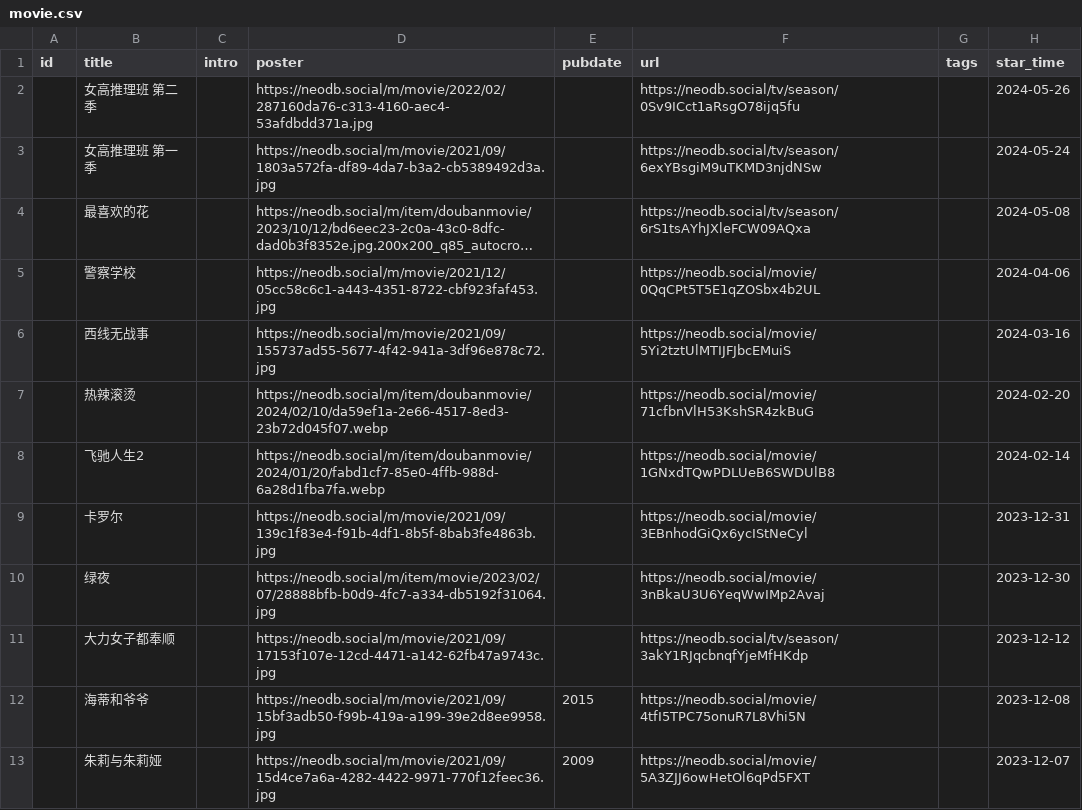
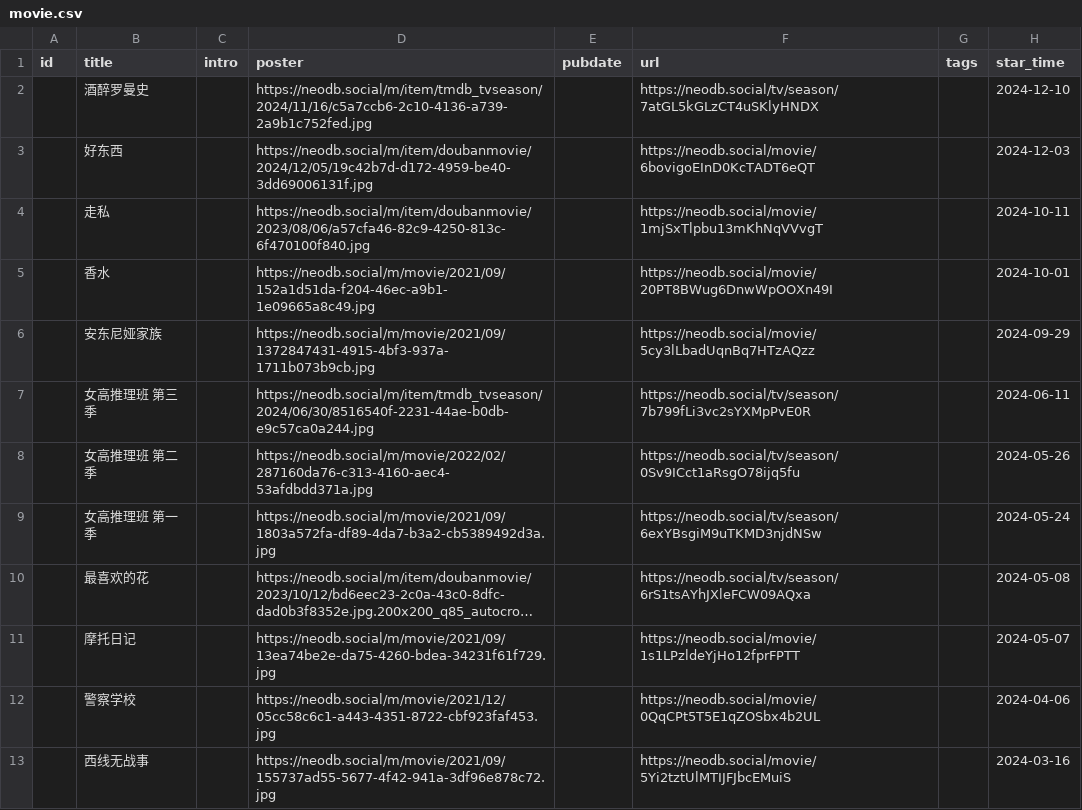
Before and after one commit to clean-0804/hugo, a CSV file: data/douban/movie.csv, drawn as a sheet; only a part is shown; the shorter side is filled out with more unchanged rows; long unchanged cells end in …; the diff names each change by its address in the sheet, - before the commit and + after, or states it on an @@ line.

```diff
--- a/data/douban/movie.csv
+++ b/data/douban/movie.csv
+row 2:  | 酒醉罗曼史 |  | https://neodb.social/m/item/tmdb_tvseason/2024/11/16/c5a7ccb6-2c10-4136-a739-2a9b1c752fed.jpg |  | https://neodb.social/tv/season/7atGL5kGLzCT4uSKlyHNDX |  | 2024-12-10
+row 3:  | 好东西 |  | https://neodb.social/m/item/doubanmovie/2024/12/05/19c42b7d-d172-4959-be40-3dd69006131f.jpg |  | https://neodb.social/movie/6bovigoEInD0KcTADT6eQT |  | 2024-12-03
+row 4:  | 走私 |  | https://neodb.social/m/item/doubanmovie/2023/08/06/a57cfa46-82c9-4250-813c-6f470100f840.jpg |  | https://neodb.social/movie/1mjSxTlpbu13mKhNqVVvgT |  | 2024-10-11
+row 5:  | 香水 |  | https://neodb.social/m/movie/2021/09/152a1d51da-f204-46ec-a9b1-1e09665a8c49.jpg |  | https://neodb.social/movie/20PT8BWug6DnwWpOOXn49I |  | 2024-10-01
+row 6:  | 安东尼娅家族 |  | https://neodb.social/m/movie/2021/09/1372847431-4915-4bf3-937a-1711b073b9cb.jpg |  | https://neodb.social/movie/5cy3lLbadUqnBq7HTzAQzz |  | 2024-09-29
+row 7:  | 女高推理班 第三季 |  | https://neodb.social/m/item/tmdb_tvseason/2024/06/30/8516540f-2231-44ae-b0db-e9c57ca0a244.jpg |  | https://neodb.social/tv/season/7b799fLi3vc2sYXMpPvE0R |  | 2024-06-11
+row 11:  | 摩托日记 |  | https://neodb.social/m/movie/2021/09/13ea74be2e-da75-4260-bdea-34231f61f729.jpg |  | https://neodb.social/movie/1s1LPzldeYjHo12fprFPTT |  | 2024-05-07
```
Also changed, not shown: data/douban/book.csv, data/douban/game.csv, 21 other files.
